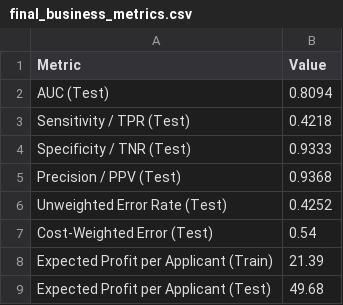
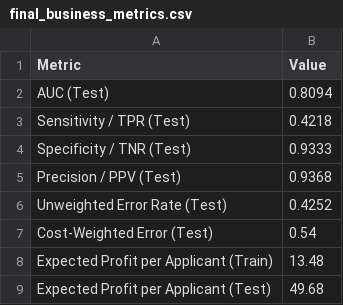
Before and after one commit to PascalMarcel0702/credit-risk-modeling, a CSV file: output/performance/final_business_metrics.csv, drawn as a sheet.

```diff
--- a/output/performance/final_business_metrics.csv
+++ b/output/performance/final_business_metrics.csv
@@ -7,3 +7,3 @@
 "Cost-Weighted Error (Test)",0.54
-"Expected Profit per Applicant (Train)",21.39
+"Expected Profit per Applicant (Train)",13.48
 "Expected Profit per Applicant (Test)",49.68
```
Also changed, not shown: 2 other files.
